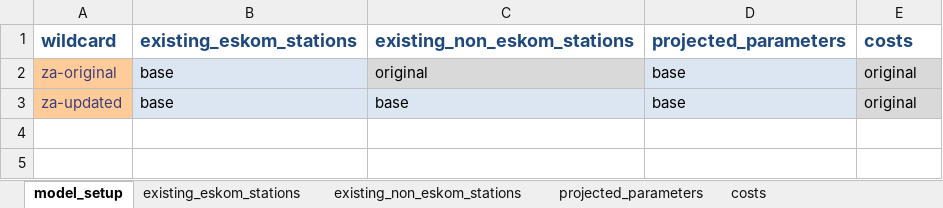
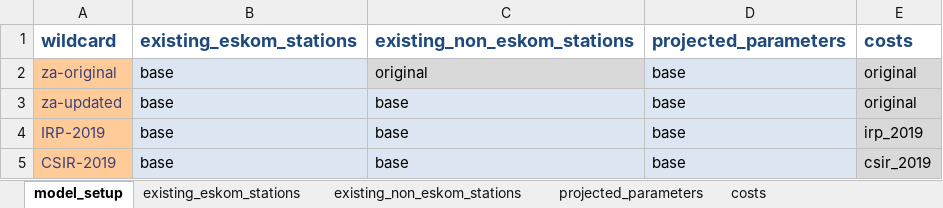
Before and after one commit to PyPSA/pypsa-za, an Excel workbook: data/model_file.xlsx, sheet model_setup, drawn as a sheet; values as stored, in another font and other column widths than the file's, no borders; the diff names each change by its address in the sheet, - before the commit and + after, or states it on an @@ line.

```diff
--- a/data/model_file.xlsx (sheet model_setup)
+++ b/data/model_file.xlsx (sheet model_setup)
+row 4: IRP-2019 | base | base | base | irp_2019
+row 5: CSIR-2019 | base | base | base | csir_2019
```
Also changed, not shown: sheet costs, hidden cells, 7 other files.
